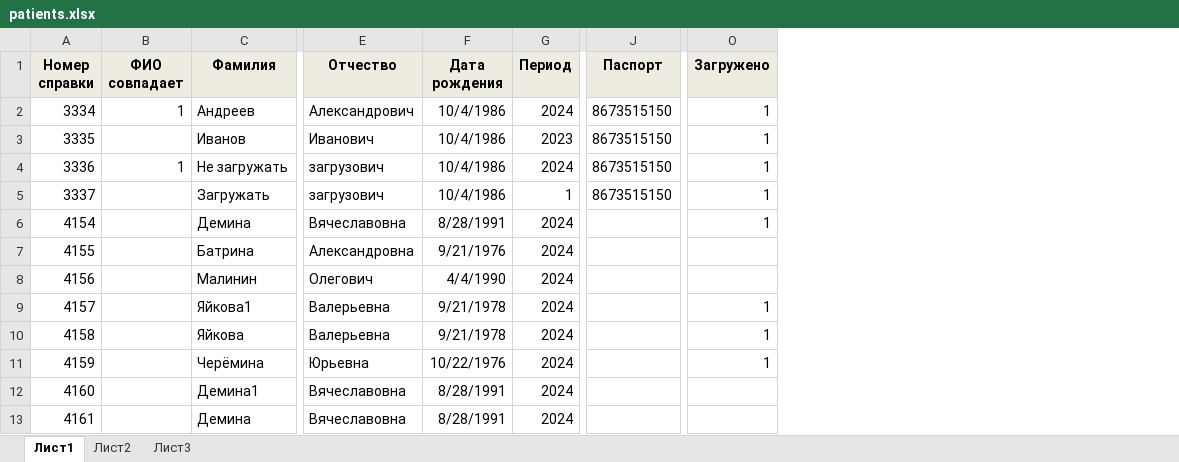
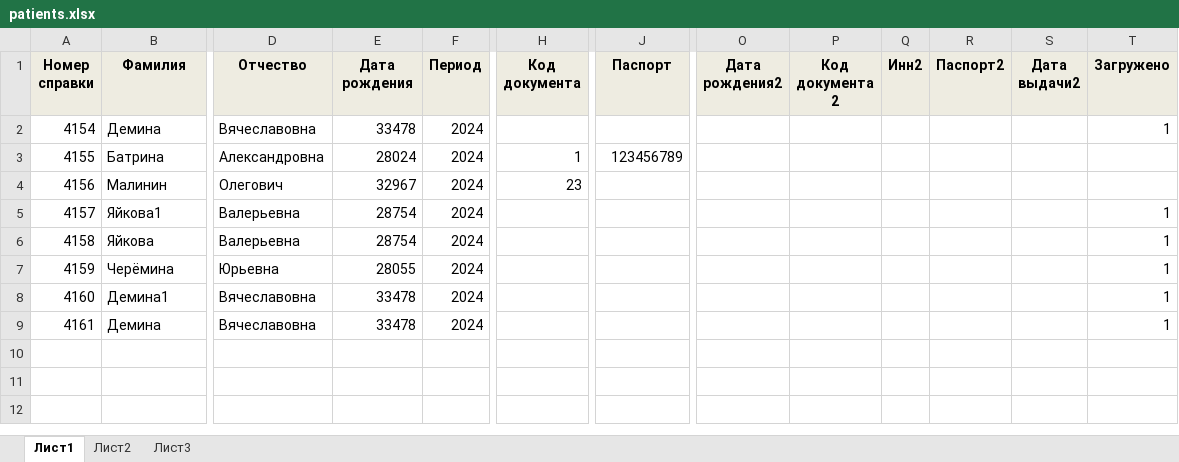
Before and after one commit to CyberPunk58/nalog_pdf, an Excel workbook: patients.xlsx, sheet Лист1, drawn as a sheet; only a part is shown, gaps mark what is left out; values as stored, in another font and other column widths than the file's, no borders; removed rows and columns are numbered as before the commit, all else as after; rows hold the shown columns only; the diff names each change by its address in the sheet, - before the commit and + after, or states it on an @@ line.

Commit message:
(Рабочая версия) Изменена логика работы функции заполнения паспорта

```diff
--- a/patients.xlsx (sheet Лист1)
+++ b/patients.xlsx (sheet Лист1)
-column B (ФИО совпадает), empty
+column H (Код документа), rows 3-4: 1 | 23
+column O (Дата рождения2), empty
+column P (Код документа 2), empty
+column Q (Инн2), empty
+column R (Паспорт2), empty
+column S (Дата выдачи2), empty
-row 2: 3334 | 1 | Андреев | Александрович | 10/4/1986 | 2024 | 8673515150 | 1
-row 3: 3335 |  | Иванов | Иванович | 10/4/1986 | 2023 | 8673515150 | 1
-row 4: 3336 | 1 | Не загружать | загрузович | 10/4/1986 | 2024 | 8673515150 | 1
-row 5: 3337 |  | Загружать | загрузович | 10/4/1986 | 1 | 8673515150 | 1
-E2 (Дата рождения): 8/28/1991
+E2 (Дата рождения): 33478
-E3 (Дата рождения): 9/21/1976
+E3 (Дата рождения): 28024
-J3 (Паспорт): (empty)
+J3 (Паспорт): 123456789
-E4 (Дата рождения): 4/4/1990
+E4 (Дата рождения): 32967
-E5:E6 (Дата рождения): 9/21/1978
+E5:E6 (Дата рождения): 28754
-E7 (Дата рождения): 10/22/1976
+E7 (Дата рождения): 28055
-E8:E9 (Дата рождения): 8/28/1991
+E8:E9 (Дата рождения): 33478
-T8:T9 (Загружено): (empty)
+T8:T9 (Загружено): 1
```
Also changed, not shown: 5 other files.
